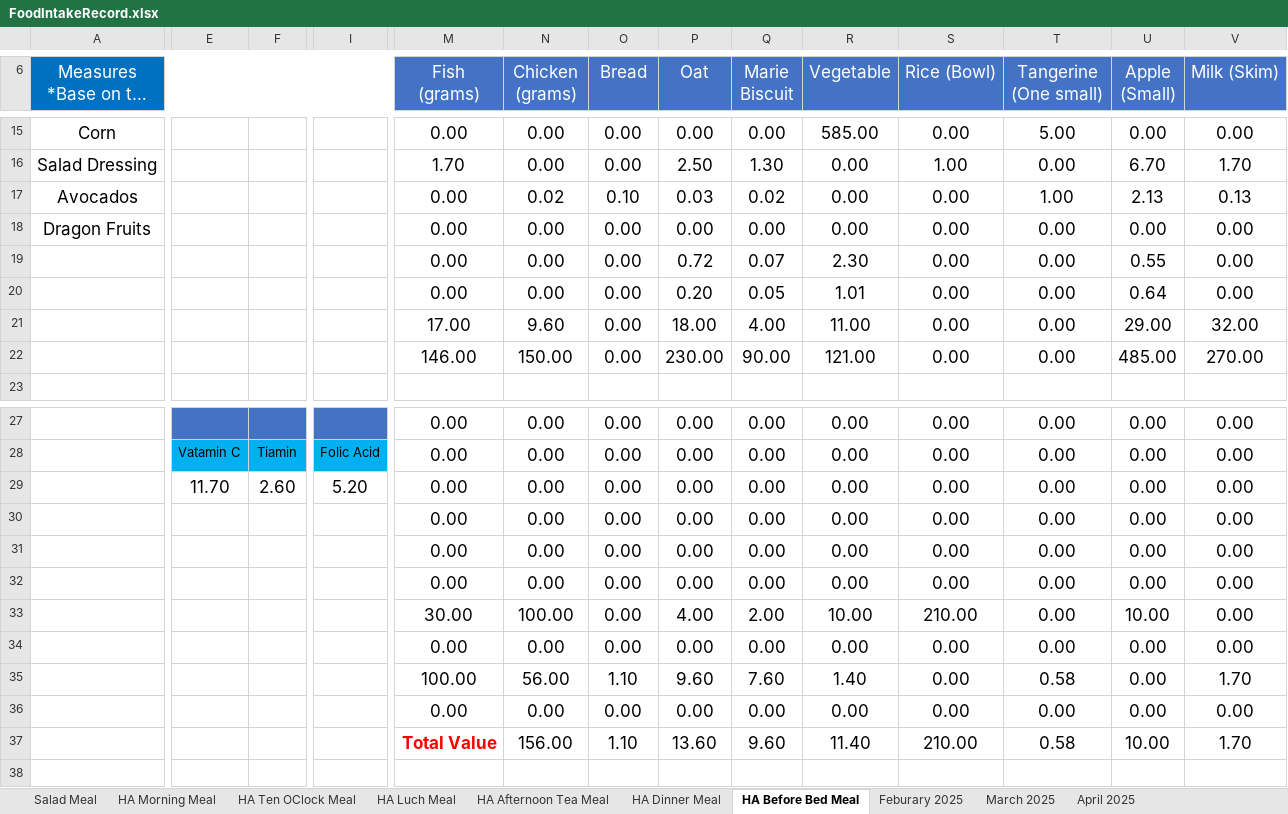
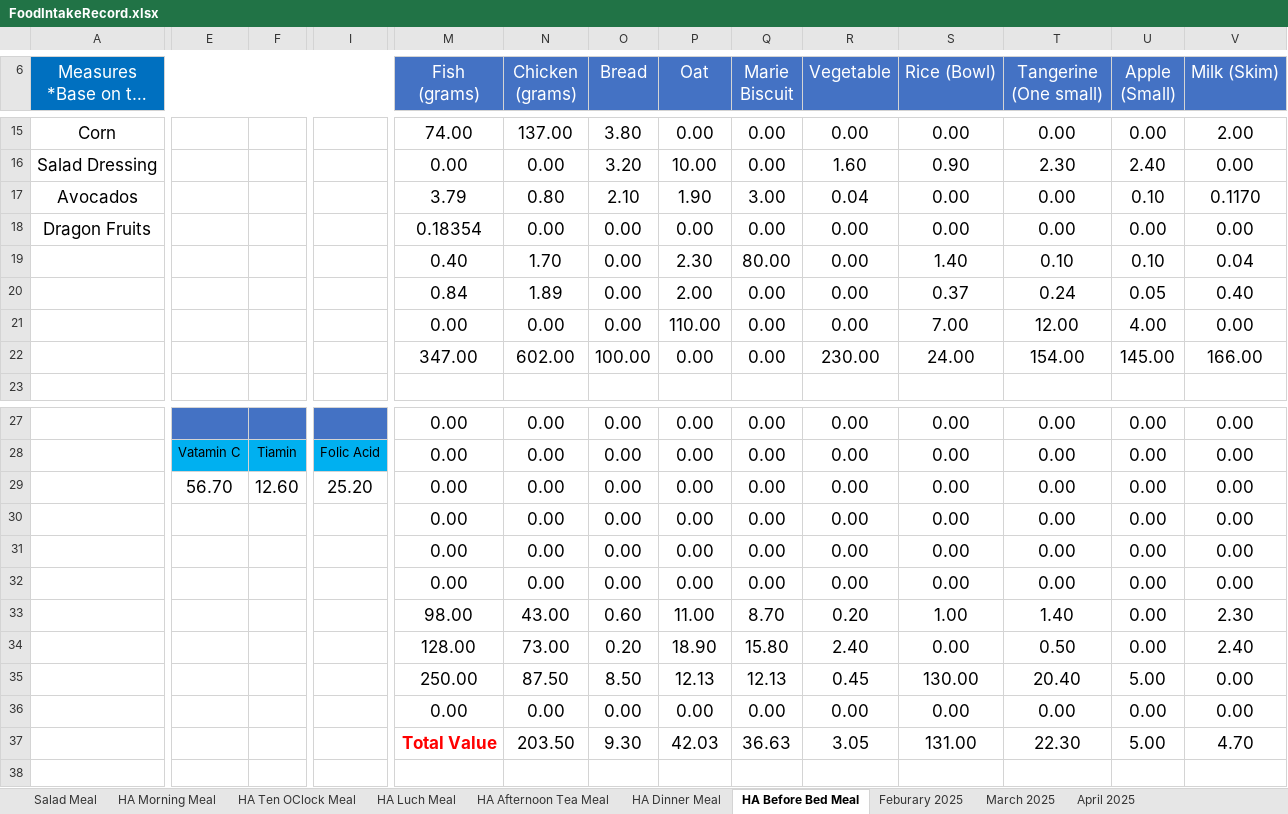
Before and after one commit to tangsinglun/Health, an Excel workbook: FoodIntakeRecord.xlsx, sheet HA Before Bed Meal, drawn as a sheet; only a part is shown, gaps mark what is left out; long unchanged cells end in …; values as stored, in another font and other column widths than the file's, no borders; removed rows and columns are numbered as before the commit, all else as after; rows hold the shown columns only; the diff covers the shown part only; the diff names each change by its address in the sheet, - before the commit and + after, or states it on an @@ line.

Commit message:
docs: 1. Ingredient's nutrient updated. 2. Meal Portion Updated.

```diff
--- a/FoodIntakeRecord.xlsx (sheet HA Before Bed Meal)
+++ b/FoodIntakeRecord.xlsx (sheet HA Before Bed Meal)
-M15 (Fish (grams)): 0.00
+M15 (Fish (grams)): 74.00
-N15 (Chicken (grams)): 0.00
+N15 (Chicken (grams)): 137.00
-O15 (Bread): 0.00
+O15 (Bread): 3.80
-R15 (Vegetable): 585.00
+R15 (Vegetable): 0.00
-T15 (Tangerine (One small)): 5.00
+T15 (Tangerine (One small)): 0.00
-V15 (Milk (Skim)): 0.00
+V15 (Milk (Skim)): 2.00
-row 16: Salad Dressing |  |  |  | 1.70 | 0.00 | 0.00 | 2.50 | 1.30 | 0.00 | 1.00 | 0.00 | 6.70 | 1.70
-row 17: Avocados |  |  |  | 0.00 | 0.02 | 0.10 | 0.03 | 0.02 | 0.00 | 0.00 | 1.00 | 2.13 | 0.13
+row 16: Salad Dressing |  |  |  | 0.00 | 0.00 | 3.20 | 10.00 | 0.00 | 1.60 | 0.90 | 2.30 | 2.40 | 0.00
+row 17: Avocados |  |  |  | 3.79 | 0.80 | 2.10 | 1.90 | 3.00 | 0.04 | 0.00 | 0.00 | 0.10 | 0.1170
-M18 (Fish (grams)): 0.00
+M18 (Fish (grams)): 0.18354
-row 19:  |  |  |  | 0.00 | 0.00 | 0.00 | 0.72 | 0.07 | 2.30 | 0.00 | 0.00 | 0.55 | 0.00
-row 20:  |  |  |  | 0.00 | 0.00 | 0.00 | 0.20 | 0.05 | 1.01 | 0.00 | 0.00 | 0.64 | 0.00
-row 21:  |  |  |  | 17.00 | 9.60 | 0.00 | 18.00 | 4.00 | 11.00 | 0.00 | 0.00 | 29.00 | 32.00
-row 22:  |  |  |  | 146.00 | 150.00 | 0.00 | 230.00 | 90.00 | 121.00 | 0.00 | 0.00 | 485.00 | 270.00
+row 19:  |  |  |  | 0.40 | 1.70 | 0.00 | 2.30 | 80.00 | 0.00 | 1.40 | 0.10 | 0.10 | 0.04
+row 20:  |  |  |  | 0.84 | 1.89 | 0.00 | 2.00 | 0.00 | 0.00 | 0.37 | 0.24 | 0.05 | 0.40
+row 21:  |  |  |  | 0.00 | 0.00 | 0.00 | 110.00 | 0.00 | 0.00 | 7.00 | 12.00 | 4.00 | 0.00
+row 22:  |  |  |  | 347.00 | 602.00 | 100.00 | 0.00 | 0.00 | 230.00 | 24.00 | 154.00 | 145.00 | 166.00
-E29: 11.70
+E29: 56.70
-F29: 2.60
+F29: 12.60
-I29: 5.20
+I29: 25.20
-row 33:  |  |  |  | 30.00 | 100.00 | 0.00 | 4.00 | 2.00 | 10.00 | 210.00 | 0.00 | 10.00 | 0.00
-row 34:  |  |  |  | 0.00 | 0.00 | 0.00 | 0.00 | 0.00 | 0.00 | 0.00 | 0.00 | 0.00 | 0.00
-row 35:  |  |  |  | 100.00 | 56.00 | 1.10 | 9.60 | 7.60 | 1.40 | 0.00 | 0.58 | 0.00 | 1.70
+row 33:  |  |  |  | 98.00 | 43.00 | 0.60 | 11.00 | 8.70 | 0.20 | 1.00 | 1.40 | 0.00 | 2.30
+row 34:  |  |  |  | 128.00 | 73.00 | 0.20 | 18.90 | 15.80 | 2.40 | 0.00 | 0.50 | 0.00 | 2.40
+row 35:  |  |  |  | 250.00 | 87.50 | 8.50 | 12.13 | 12.13 | 0.45 | 130.00 | 20.40 | 5.00 | 0.00
-row 37:  |  |  |  | Total Value | 156.00 | 1.10 | 13.60 | 9.60 | 11.40 | 210.00 | 0.58 | 10.00 | 1.70
+row 37:  |  |  |  | Total Value | 203.50 | 9.30 | 42.03 | 36.63 | 3.05 | 131.00 | 22.30 | 5.00 | 4.70
```
Also changed, not shown: 5 added rows, 5 removed rows and 25 edited cells elsewhere in this sheet, sheet March 2025, sheet April 2025, sheet Feburary 2025, sheet HA Dinner Meal, sheet HA Afternoon Tea Meal, sheet HA Morning Meal, 2 more sheets, formulas that keep their value.
